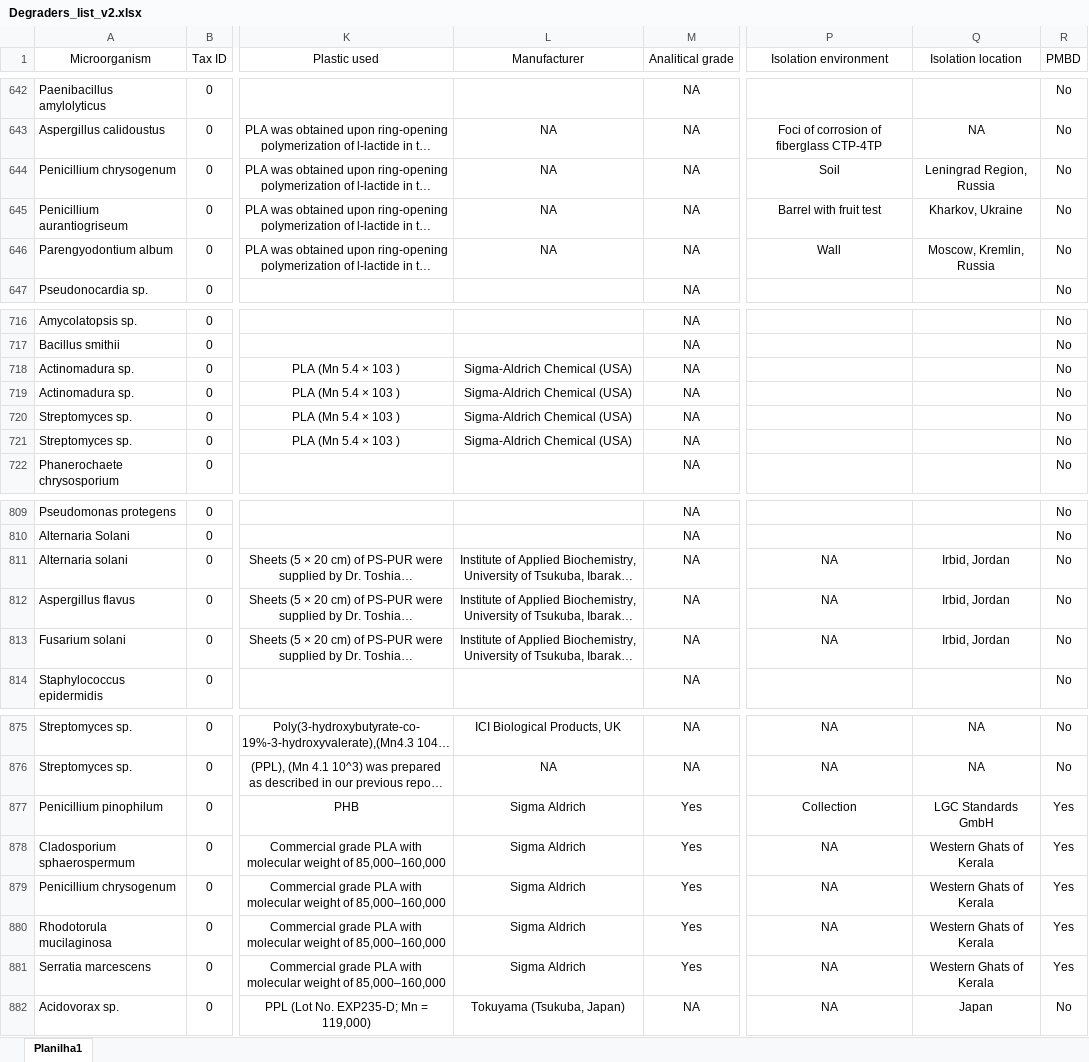
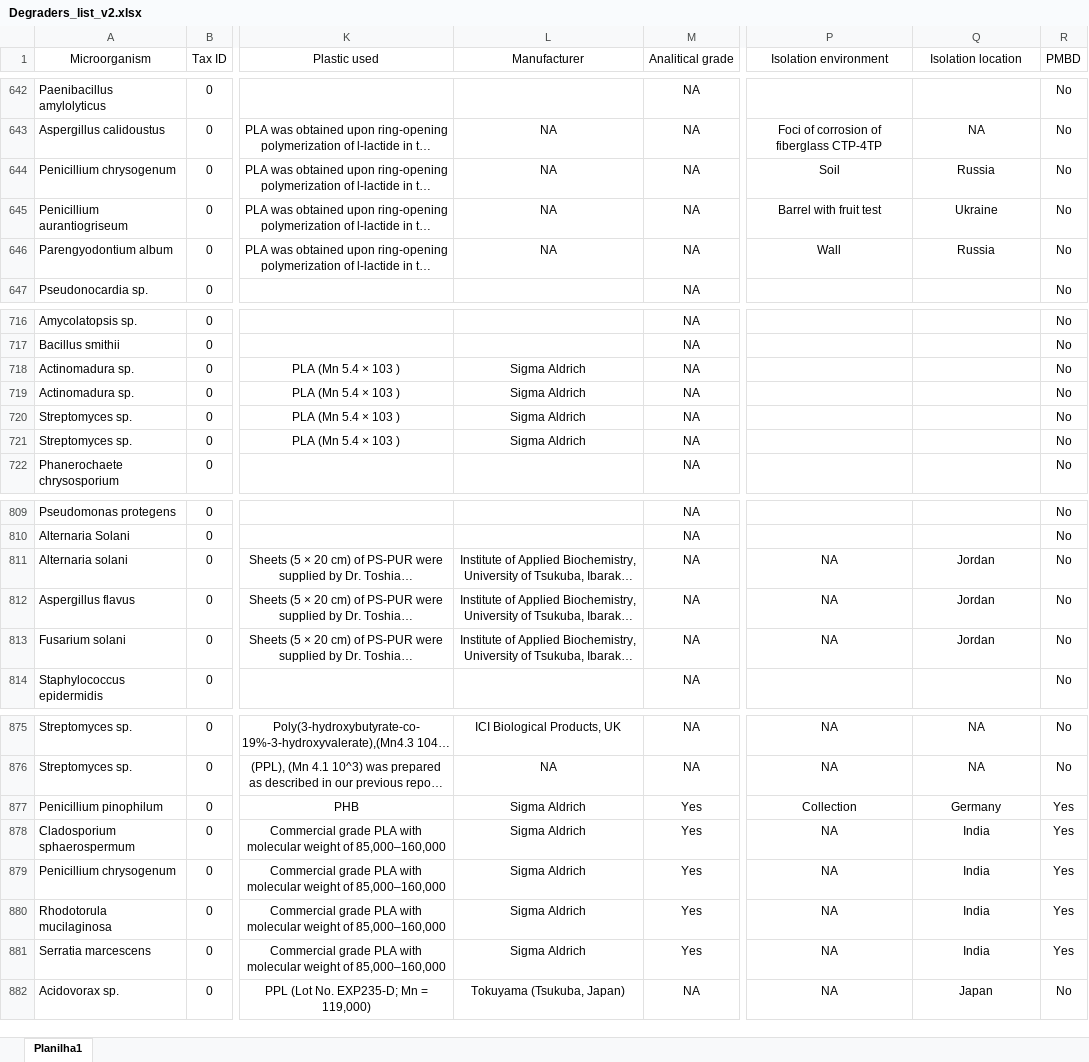
Before and after one commit to VictorGambarini/PlasticDegradersTree, an Excel workbook: Degraders_list_v2.xlsx, sheet Planilha1, drawn as a sheet; only a part is shown, gaps mark what is left out; long unchanged cells end in …; values as stored, in another font and other column widths than the file's, no borders; the diff covers the shown part only; the diff names each change by its address in the sheet, - before the commit and + after, or states it on an @@ line.

Commit message:
Changed Manufacturer and Isolation Location

```diff
--- a/Degraders_list_v2.xlsx (sheet Planilha1)
+++ b/Degraders_list_v2.xlsx (sheet Planilha1)
-Q644 (Isolation location): Leningrad Region, Russia
+Q644 (Isolation location): Russia
-Q645 (Isolation location): Kharkov, Ukraine
+Q645 (Isolation location): Ukraine
-Q646 (Isolation location): Moscow, Kremlin, Russia
+Q646 (Isolation location): Russia
-L718:L721 (Manufacturer): Sigma-Aldrich Chemical (USA)
+L718:L721 (Manufacturer): Sigma Aldrich
-Q811:Q813 (Isolation location): Irbid, Jordan
+Q811:Q813 (Isolation location): Jordan
-Q877 (Isolation location): LGC Standards GmbH
+Q877 (Isolation location): Germany
-Q878:Q881 (Isolation location): Western Ghats of Kerala
+Q878:Q881 (Isolation location): India
```
Also changed, not shown: 21 edited cells elsewhere in this sheet.
